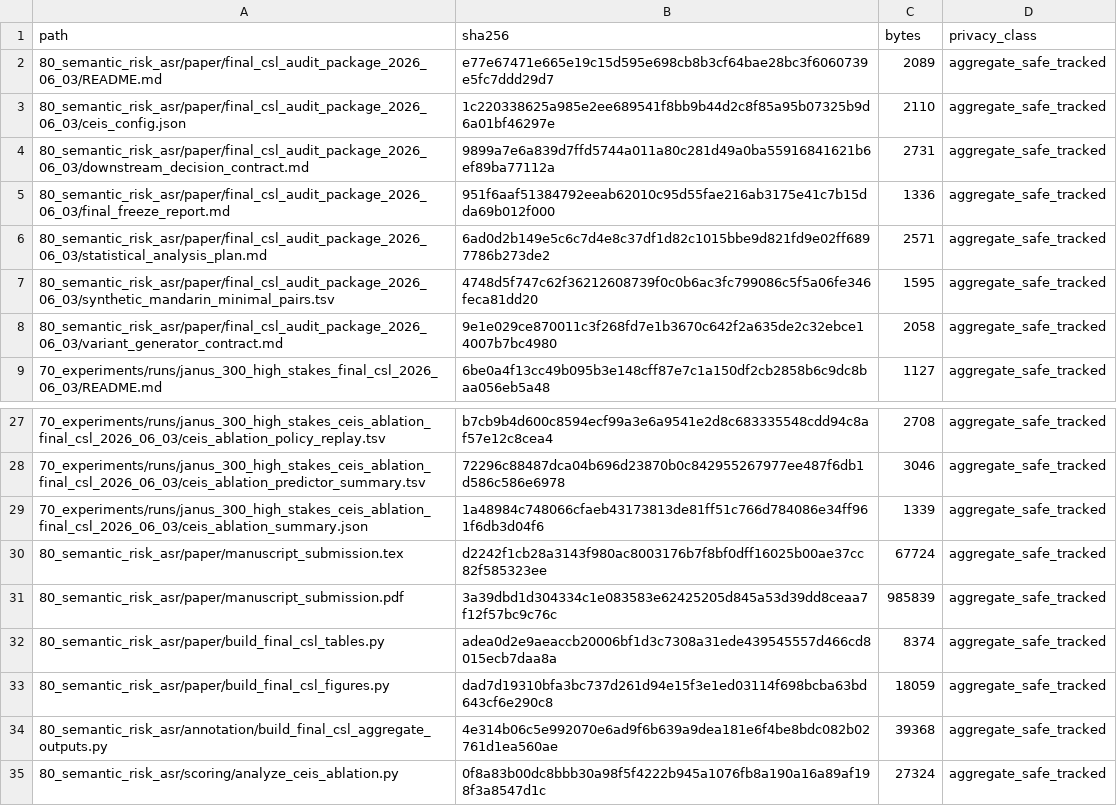
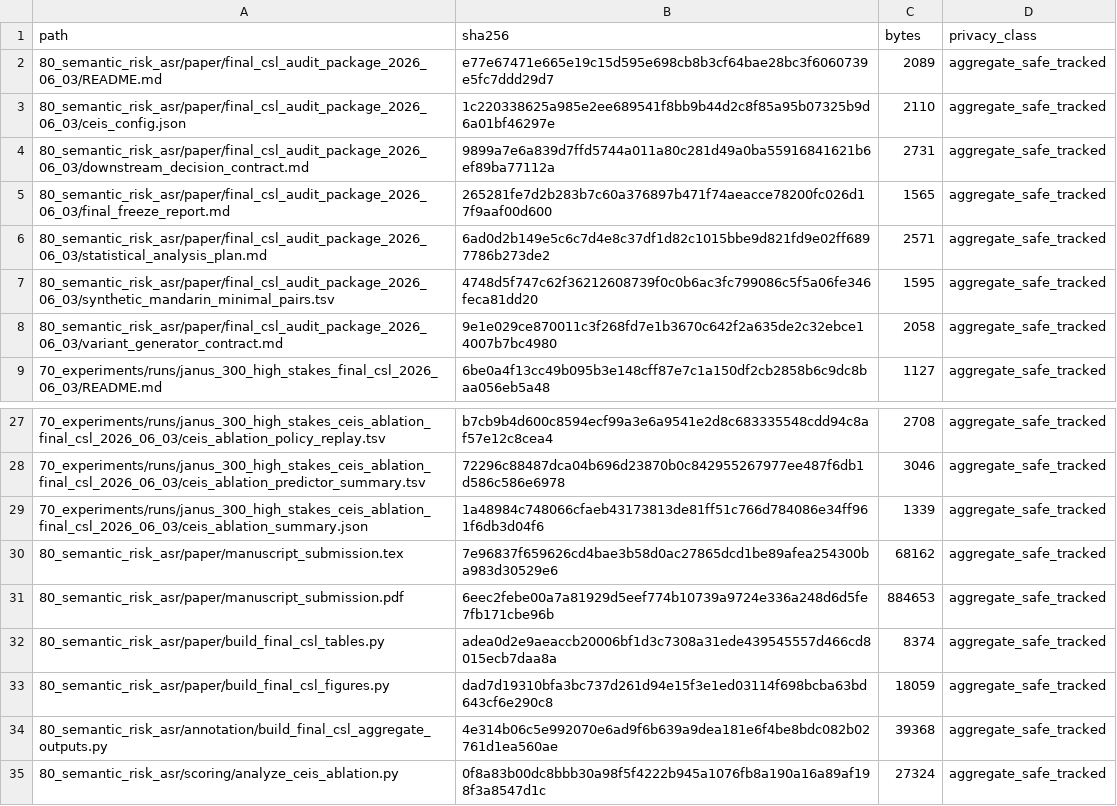
Before and after one commit to JasonLn0711/cib-semantic-risk-asr, a TSV file: 80_semantic_risk_asr/paper/final_csl_audit_package_2026_06_03/package_manifest_hashes.tsv, drawn as a sheet; only a part is shown, gaps mark what is left out.

Commit message:
paper: fix final CSL RC textual consistency

```diff
--- a/80_semantic_risk_asr/paper/final_csl_audit_package_2026_06_03/package_manifest_hashes.tsv
+++ b/80_semantic_risk_asr/paper/final_csl_audit_package_2026_06_03/package_manifest_hashes.tsv
@@ -4,3 +4,3 @@ path	sha256	bytes	privacy_class
 80_semantic_risk_asr/paper/final_csl_audit_package_2026_06_03/downstream_decision_contract.md	9899a7e6a839d7ffd5744a011a80c281d49a0ba55916841621b6ef89ba77112a	2731	aggregate_safe_tracked
-80_semantic_risk_asr/paper/final_csl_audit_package_2026_06_03/final_freeze_report.md	951f6aaf51384792eeab62010c95d55fae216ab3175e41c7b15dda69b012f000	1336	aggregate_safe_tracked
+80_semantic_risk_asr/paper/final_csl_audit_package_2026_06_03/final_freeze_report.md	265281fe7d2b283b7c60a376897b471f74aeacce78200fc026d17f9aaf00d600	1565	aggregate_safe_tracked
 80_semantic_risk_asr/paper/final_csl_audit_package_2026_06_03/statistical_analysis_plan.md	6ad0d2b149e5c6c7d4e8c37df1d82c1015bbe9d821fd9e02ff6897786b273de2	2571	aggregate_safe_tracked
@@ -29,4 +29,4 @@ path	sha256	bytes	privacy_class
 70_experiments/runs/janus_300_high_stakes_ceis_ablation_final_csl_2026_06_03/ceis_ablation_summary.json	1a48984c748066cfaeb43173813de81ff51c766d784086e34ff961f6db3d04f6	1339	aggregate_safe_tracked
-80_semantic_risk_asr/paper/manuscript_submission.tex	d2242f1cb28a3143f980ac8003176b7f8bf0dff16025b00ae37cc82f585323ee	67724	aggregate_safe_tracked
-80_semantic_risk_asr/paper/manuscript_submission.pdf	3a39dbd1d304334c1e083583e62425205d845a53d39dd8ceaa7f12f57bc9c76c	985839	aggregate_safe_tracked
+80_semantic_risk_asr/paper/manuscript_submission.tex	7e96837f659626cd4bae3b58d0ac27865dcd1be89afea254300ba983d30529e6	68162	aggregate_safe_tracked
+80_semantic_risk_asr/paper/manuscript_submission.pdf	6eec2febe00a7a81929d5eef774b10739a9724e336a248d6d5fe7fb171cbe96b	884653	aggregate_safe_tracked
 80_semantic_risk_asr/paper/build_final_csl_tables.py	adea0d2e9aeaccb20006bf1d3c7308a31ede439545557d466cd8015ecb7daa8a	8374	aggregate_safe_tracked
```
Also changed, not shown: 7 other files.
